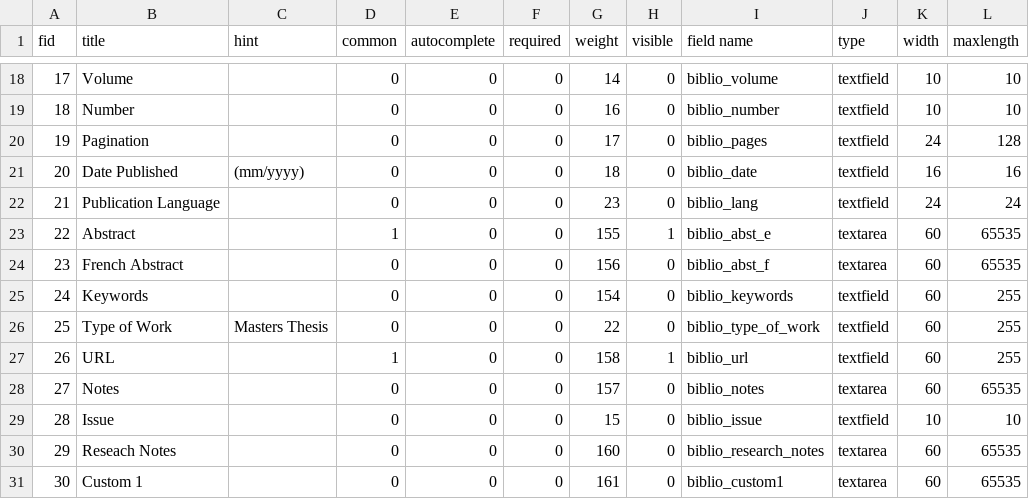
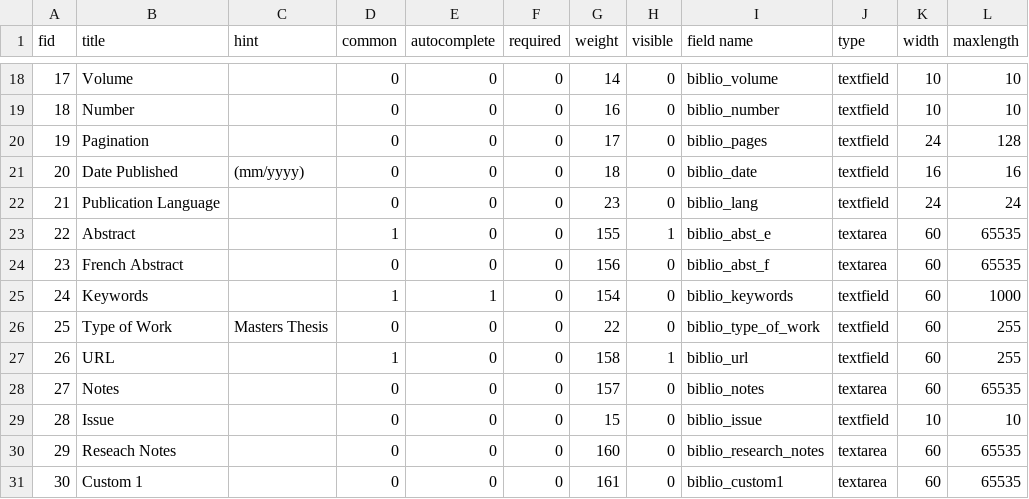
Before and after one commit to Gizra/biblio, a CSV file: biblio.field.link.data.csv, drawn as a sheet; only a part is shown, gaps mark what is left out.

```diff
--- a/biblio.field.link.data.csv
+++ b/biblio.field.link.data.csv
@@ -24,3 +24,3 @@ fid,title,hint, common, autocomplete, required, weight, visible,field name,type,
 23,French Abstract,,0,0,0,156,0,biblio_abst_f,textarea,60,65535
-24,Keywords,,0,0,0,154,0,biblio_keywords,textfield,60,255
+24,Keywords,,1,1,0,154,0,biblio_keywords,textfield,60,1000
 25,Type of Work,Masters Thesis,0,0,0,22,0,biblio_type_of_work,textfield,60,255
```
Also changed, not shown: biblio.field.type.data.csv, 8 other files.
